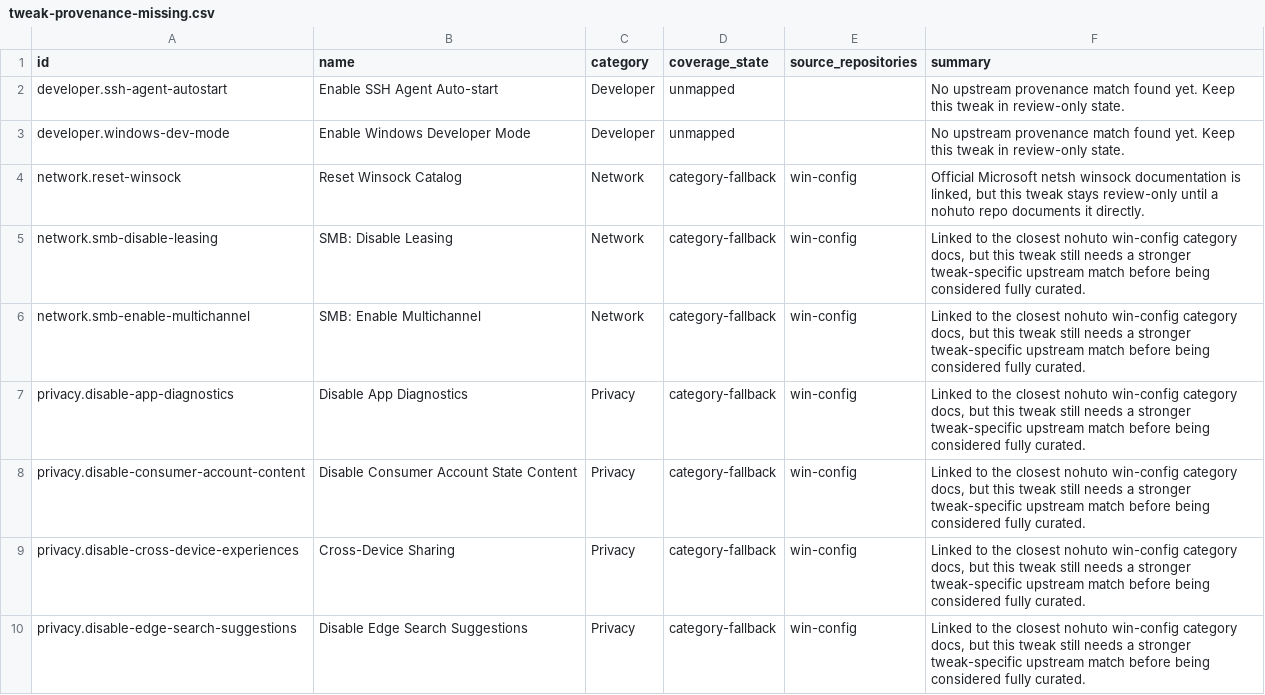
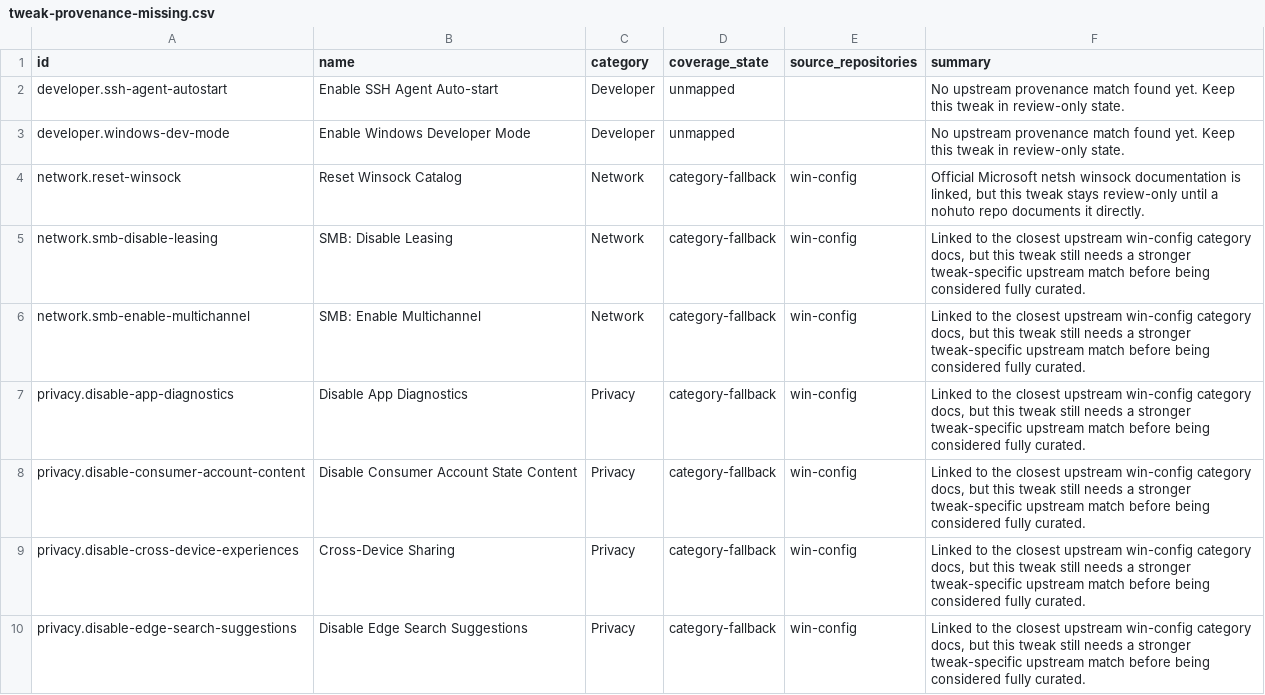
Before and after one commit to siklone/RegProbe, a CSV file: Docs/tweaks/tweak-provenance-missing.csv, drawn as a sheet; only a part is shown; the diff covers the shown part only.

```diff
--- a/Docs/tweaks/tweak-provenance-missing.csv
+++ b/Docs/tweaks/tweak-provenance-missing.csv
@@ -4,7 +4,7 @@ developer.windows-dev-mode,Enable Windows Developer Mode,Developer,unmapped,,No
 network.reset-winsock,Reset Winsock Catalog,Network,category-fallback,win-config,"Official Microsoft netsh winsock documentation is linked, but this tweak stays review-only until a nohuto repo documents it directly."
-network.smb-disable-leasing,SMB: Disable Leasing,Network,category-fallback,win-config,"Linked to the closest nohuto win-config category docs, but this tweak still needs a stronger tweak-specific upstream match before being considered fully curated."
-network.smb-enable-multichannel,SMB: Enable Multichannel,Network,category-fallback,win-config,"Linked to the closest nohuto win-config category docs, but this tweak still needs a stronger tweak-specific upstream match before being considered fully curated."
-privacy.disable-app-diagnostics,Disable App Diagnostics,Privacy,category-fallback,win-config,"Linked to the closest nohuto win-config category docs, but this tweak still needs a stronger tweak-specific upstream match before being considered fully curated."
-privacy.disable-consumer-account-content,Disable Consumer Account State Content,Privacy,category-fallback,win-config,"Linked to the closest nohuto win-config category docs, but this tweak still needs a stronger tweak-specific upstream match before being considered fully curated."
-privacy.disable-cross-device-experiences,Cross-Device Sharing,Privacy,category-fallback,win-config,"Linked to the closest nohuto win-config category docs, but this tweak still needs a stronger tweak-specific upstream match before being considered fully curated."
-privacy.disable-edge-search-suggestions,Disable Edge Search Suggestions,Privacy,category-fallback,win-config,"Linked to the closest nohuto win-config category docs, but this tweak still needs a stronger tweak-specific upstream match before being considered fully curated."
+network.smb-disable-leasing,SMB: Disable Leasing,Network,category-fallback,win-config,"Linked to the closest upstream win-config category docs, but this tweak still needs a stronger tweak-specific upstream match before being considered fully curated."
+network.smb-enable-multichannel,SMB: Enable Multichannel,Network,category-fallback,win-config,"Linked to the closest upstream win-config category docs, but this tweak still needs a stronger tweak-specific upstream match before being considered fully curated."
+privacy.disable-app-diagnostics,Disable App Diagnostics,Privacy,category-fallback,win-config,"Linked to the closest upstream win-config category docs, but this tweak still needs a stronger tweak-specific upstream match before being considered fully curated."
+privacy.disable-consumer-account-content,Disable Consumer Account State Content,Privacy,category-fallback,win-config,"Linked to the closest upstream win-config category docs, but this tweak still needs a stronger tweak-specific upstream match before being considered fully curated."
+privacy.disable-cross-device-experiences,Cross-Device Sharing,Privacy,category-fallback,win-config,"Linked to the closest upstream win-config category docs, but this tweak still needs a stronger tweak-specific upstream match before being considered fully curated."
+privacy.disable-edge-search-suggestions,Disable Edge Search Suggestions,Privacy,category-fallback,win-config,"Linked to the closest upstream win-config category docs, but this tweak still needs a stronger tweak-specific upstream match before being considered fully curated."
```
Also changed, not shown: 17 edited cells elsewhere in this file, Docs/tweaks/tweak-catalog.csv, Docs/tweaks/tweak-docs-report.csv, 52 other files.
